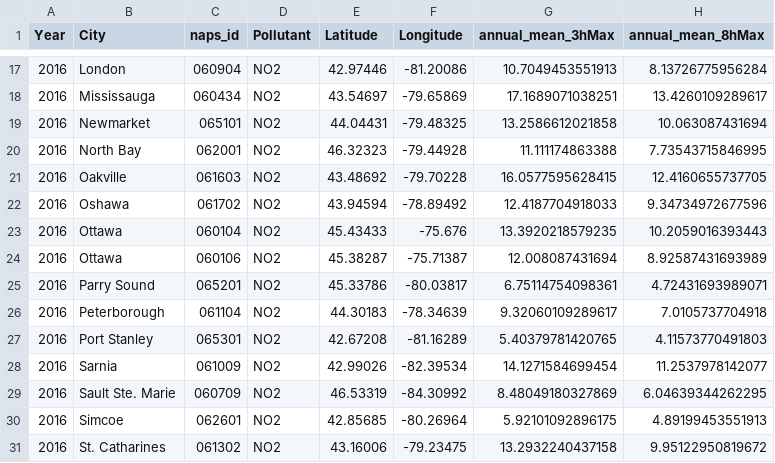
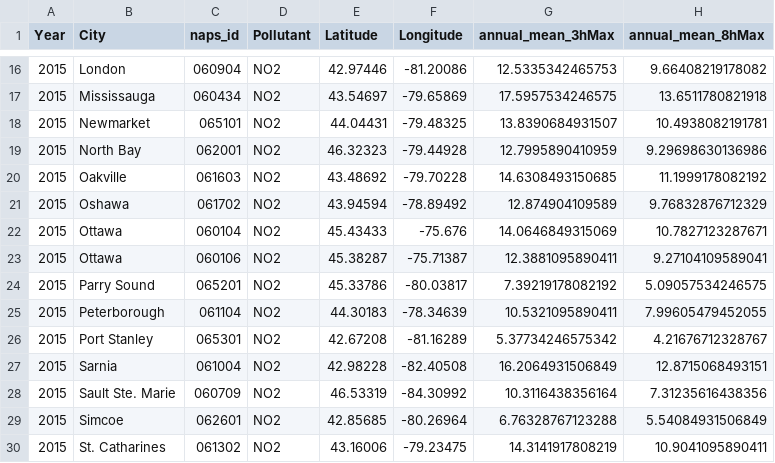
Before and after one commit to YangG24/Spatiotemporal-asthma-airpollution-ontario, a CSV file: cleaned_datasets/NO2_2015_ontario_annual_by_station.csv, drawn as a sheet; only a part is shown, gaps mark what is left out; the diff covers the shown part only.

```diff
--- a/cleaned_datasets/NO2_2015_ontario_annual_by_station.csv
+++ b/cleaned_datasets/NO2_2015_ontario_annual_by_station.csv
@@ -17,15 +16,15 @@
-2016,"London","060904","NO2",42.97446,-81.20086,10.7049453551913,8.13726775956284
-2016,"Mississauga","060434","NO2",43.54697,-79.65869,17.1689071038251,13.4260109289617
-2016,"Newmarket","065101","NO2",44.04431,-79.48325,13.2586612021858,10.063087431694
-2016,"North Bay","062001","NO2",46.32323,-79.44928,11.111174863388,7.73543715846995
-2016,"Oakville","061603","NO2",43.48692,-79.70228,16.0577595628415,12.4160655737705
-2016,"Oshawa","061702","NO2",43.94594,-78.89492,12.4187704918033,9.34734972677596
-2016,"Ottawa","060104","NO2",45.43433,-75.676,13.3920218579235,10.2059016393443
-2016,"Ottawa","060106","NO2",45.38287,-75.71387,12.008087431694,8.92587431693989
-2016,"Parry Sound","065201","NO2",45.33786,-80.03817,6.75114754098361,4.72431693989071
-2016,"Peterborough","061104","NO2",44.30183,-78.34639,9.32060109289617,7.0105737704918
-2016,"Port Stanley","065301","NO2",42.67208,-81.16289,5.40379781420765,4.11573770491803
-2016,"Sarnia","061009","NO2",42.99026,-82.39534,14.1271584699454,11.2537978142077
-2016,"Sault Ste. Marie","060709","NO2",46.53319,-84.30992,8.48049180327869,6.04639344262295
-2016,"Simcoe","062601","NO2",42.85685,-80.26964,5.92101092896175,4.89199453551913
-2016,"St. Catharines","061302","NO2",43.16006,-79.23475,13.2932240437158,9.95122950819672
+2015,"London","060904","NO2",42.97446,-81.20086,12.5335342465753,9.66408219178082
+2015,"Mississauga","060434","NO2",43.54697,-79.65869,17.5957534246575,13.6511780821918
+2015,"Newmarket","065101","NO2",44.04431,-79.48325,13.8390684931507,10.4938082191781
+2015,"North Bay","062001","NO2",46.32323,-79.44928,12.7995890410959,9.29698630136986
+2015,"Oakville","061603","NO2",43.48692,-79.70228,14.6308493150685,11.1999178082192
+2015,"Oshawa","061702","NO2",43.94594,-78.89492,12.874904109589,9.76832876712329
+2015,"Ottawa","060104","NO2",45.43433,-75.676,14.0646849315069,10.7827123287671
+2015,"Ottawa","060106","NO2",45.38287,-75.71387,12.3881095890411,9.27104109589041
+2015,"Parry Sound","065201","NO2",45.33786,-80.03817,7.39219178082192,5.09057534246575
+2015,"Peterborough","061104","NO2",44.30183,-78.34639,10.5321095890411,7.99605479452055
+2015,"Port Stanley","065301","NO2",42.67208,-81.16289,5.37734246575342,4.21676712328767
+2015,"Sarnia","061004","NO2",42.98228,-82.40508,16.2064931506849,12.8715068493151
+2015,"Sault Ste. Marie","060709","NO2",46.53319,-84.30992,10.3116438356164,7.31235616438356
+2015,"Simcoe","062601","NO2",42.85685,-80.26964,6.76328767123288,5.54084931506849
+2015,"St. Catharines","061302","NO2",43.16006,-79.23475,14.3141917808219,10.9041095890411
```
Also changed, not shown: 2 removed rows and 72 edited cells elsewhere in this file, PHU_PM25_NO2_O3_blockkriging_popw_2013_2022.csv, cleaned_datasets/NO2_2017_ontario_annual_by_station.csv, 9 other files.
